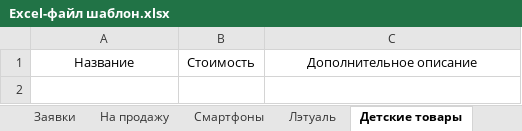
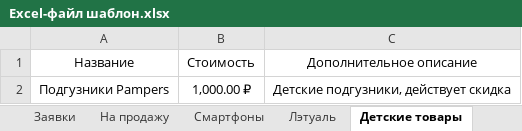
Before and after one commit to gderpy/pantry_nytva_bot, an Excel workbook: excel_files/Excel-файл шаблон.xlsx, sheet Детские товары, drawn as a sheet; values as stored, in another font and other column widths than the file's, no borders; the diff names each change by its address in the sheet, - before the commit and + after, or states it on an @@ line.

```diff
--- a/excel_files/Excel-файл шаблон.xlsx (sheet Детские товары)
+++ b/excel_files/Excel-файл шаблон.xlsx (sheet Детские товары)
+row 2: Подгузники Pampers | 1,000.00 ₽ | Детские подгузники, действует скидка
```
Also changed, not shown: sheet Ноутбуки, sheet На продажу, sheet Телевизоры, sheet Заявки, sheet Смартфоны, sheet Лэтуаль, 2 more sheets, 20 other files.
